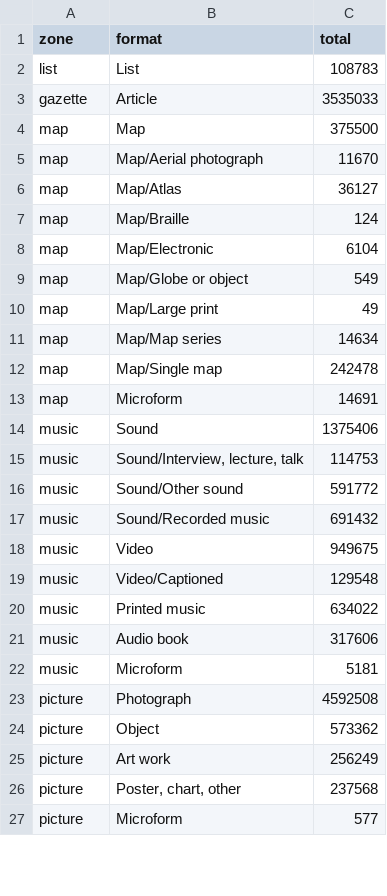
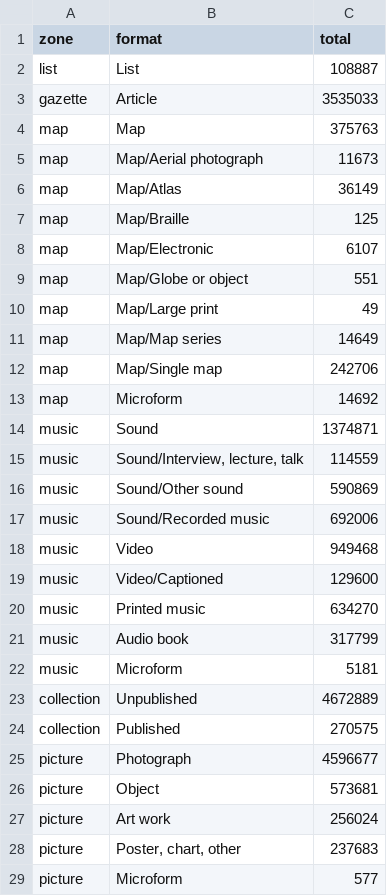
Before and after one commit to wragge/trove-zone-totals, a CSV file: data/trove-zone-formats.csv, drawn as a sheet; only a part is shown; the diff covers the shown part only.

```diff
--- a/data/trove-zone-formats.csv
+++ b/data/trove-zone-formats.csv
@@ -1,27 +1,29 @@
 zone,format,total
-list,List,108783
+list,List,108887
 gazette,Article,3535033
-map,Map,375500
-map,Map/Aerial photograph,11670
-map,Map/Atlas,36127
-map,Map/Braille,124
-map,Map/Electronic,6104
-map,Map/Globe or object,549
+map,Map,375763
+map,Map/Aerial photograph,11673
+map,Map/Atlas,36149
+map,Map/Braille,125
+map,Map/Electronic,6107
+map,Map/Globe or object,551
 map,Map/Large print ,49
-map,Map/Map series,14634
-map,Map/Single map,242478
-map,Microform,14691
-music,Sound,1375406
-music,"Sound/Interview, lecture, talk",114753
-music,Sound/Other sound,591772
-music,Sound/Recorded music,691432
-music,Video,949675
-music,Video/Captioned,129548
-music,Printed music,634022
-music,Audio book,317606
+map,Map/Map series,14649
+map,Map/Single map,242706
+map,Microform,14692
+music,Sound,1374871
+music,"Sound/Interview, lecture, talk",114559
+music,Sound/Other sound,590869
+music,Sound/Recorded music,692006
+music,Video,949468
+music,Video/Captioned,129600
+music,Printed music,634270
+music,Audio book,317799
 music,Microform,5181
-picture,Photograph,4592508
-picture,Object,573362
-picture,Art work,256249
-picture,"Poster, chart, other",237568
+collection,Unpublished,4672889
+collection,Published,270575
+picture,Photograph,4596677
+picture,Object,573681
+picture,Art work,256024
+picture,"Poster, chart, other",237683
 picture,Microform,577
```
Also changed, not shown: 2 removed rows and 25 edited cells elsewhere in this file, data/trove-category-formats.csv, data/trove-category-totals.csv, 1 other file.
